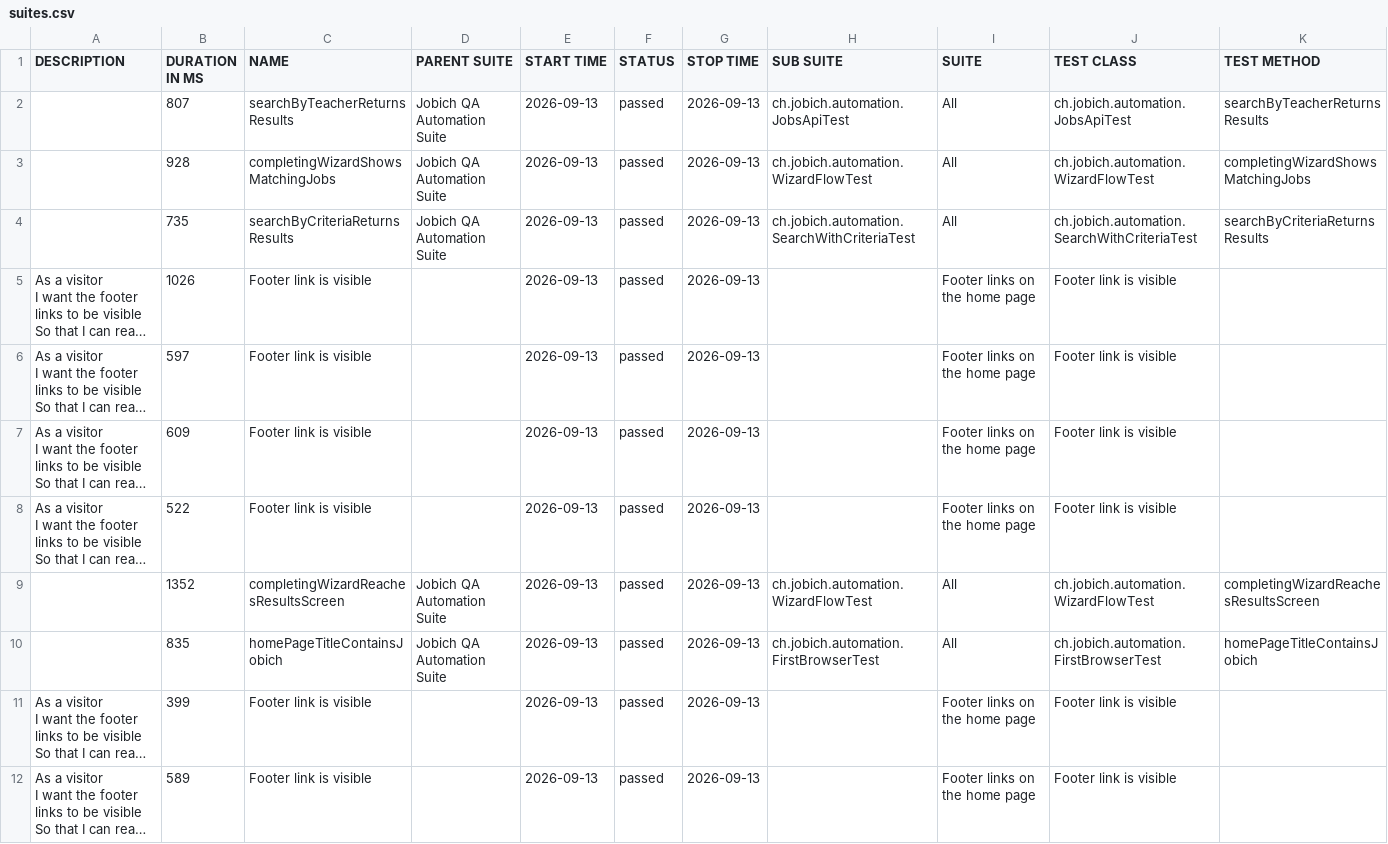
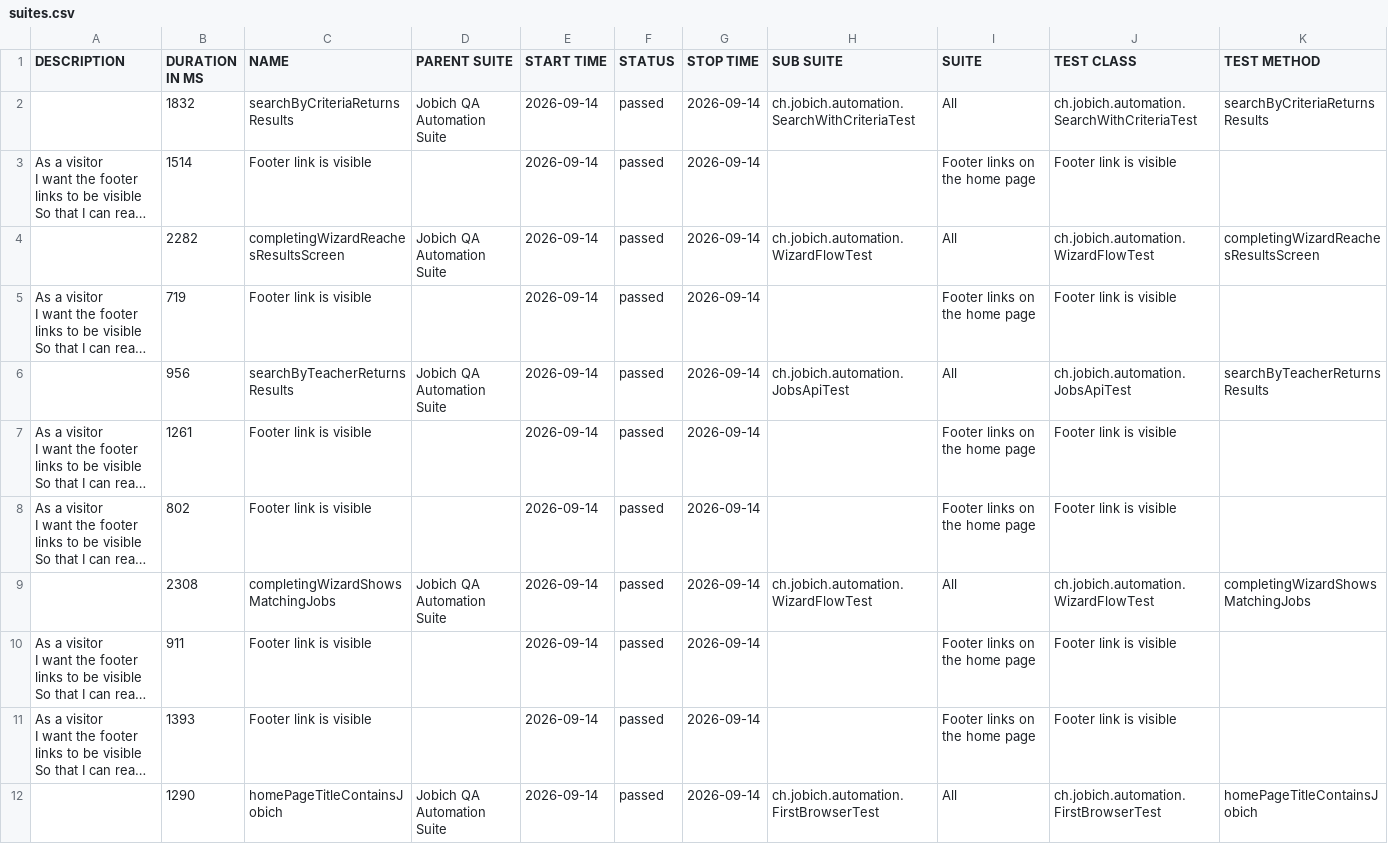
Before and after one commit to aazinchenko/jobich-automation, a CSV file: data/suites.csv, drawn as a sheet; long unchanged cells end in …; removed rows and columns are numbered as before the commit, all else as after; the diff names each change by its address in the sheet, - before the commit and + after, or states it on an @@ line.

```diff
--- a/data/suites.csv
+++ b/data/suites.csv
-row 2:  | 807 | searchByTeacherReturnsResults | Jobich QA Automation Suite | 2026-09-13 | passed | 2026-09-13 | ch.jobich.automation.JobsApiTest | All | ch.jobich.automation.JobsApiTest | searchByTeacherReturnsResults
-row 3:  | 928 | completingWizardShowsMatchingJobs | Jobich QA Automation Suite | 2026-09-13 | passed | 2026-09-13 | ch.jobich.automation.WizardFlowTest | All | ch.jobich.automation.WizardFlowTest | completingWizardShowsMatchingJobs
-B2 (DURATION IN MS): 735
+B2 (DURATION IN MS): 1832
-E2:E3 (START TIME): 2026-09-13
+E2:E3 (START TIME): 2026-09-14
-G2:G3 (STOP TIME): 2026-09-13
+G2:G3 (STOP TIME): 2026-09-14
-B3 (DURATION IN MS): 1026
+B3 (DURATION IN MS): 1514
+row 4:  | 2282 | completingWizardReachesResultsScreen | Jobich QA Automation Suite | 2026-09-14 | passed | 2026-09-14 | ch.jobich.automation.WizardFlowTest | All | ch.jobich.automation.WizardFlowTest | completingWizardReachesResultsScreen
-B5 (DURATION IN MS): 597
+B5 (DURATION IN MS): 719
-E5 (START TIME): 2026-09-13
+E5 (START TIME): 2026-09-14
-G5 (STOP TIME): 2026-09-13
+G5 (STOP TIME): 2026-09-14
+row 6:  | 956 | searchByTeacherReturnsResults | Jobich QA Automation Suite | 2026-09-14 | passed | 2026-09-14 | ch.jobich.automation.JobsApiTest | All | ch.jobich.automation.JobsApiTest | searchByTeacherReturnsResults
-B7 (DURATION IN MS): 609
+B7 (DURATION IN MS): 1261
-E7:E9 (START TIME): 2026-09-13
+E7:E9 (START TIME): 2026-09-14
-G7:G9 (STOP TIME): 2026-09-13
+G7:G9 (STOP TIME): 2026-09-14
-B8 (DURATION IN MS): 522
+B8 (DURATION IN MS): 802
-B9 (DURATION IN MS): 1352
+B9 (DURATION IN MS): 2308
-C9 (NAME): completingWizardReachesResultsScreen
+C9 (NAME): completingWizardShowsMatchingJobs
-K9 (TEST METHOD): completingWizardReachesResultsScreen
+K9 (TEST METHOD): completingWizardShowsMatchingJobs
-row 10:  | 835 | homePageTitleContainsJobich | Jobich QA Automation Suite | 2026-09-13 | passed | 2026-09-13 | ch.jobich.automation.FirstBrowserTest | All | ch.jobich.automation.FirstBrowserTest | homePageTitleContainsJobich
-B10 (DURATION IN MS): 399
+B10 (DURATION IN MS): 911
-E10:E11 (START TIME): 2026-09-13
+E10:E11 (START TIME): 2026-09-14
-G10:G11 (STOP TIME): 2026-09-13
+G10:G11 (STOP TIME): 2026-09-14
-B11 (DURATION IN MS): 589
+B11 (DURATION IN MS): 1393
+row 12:  | 1290 | homePageTitleContainsJobich | Jobich QA Automation Suite | 2026-09-14 | passed | 2026-09-14 | ch.jobich.automation.FirstBrowserTest | All | ch.jobich.automation.FirstBrowserTest | homePageTitleContainsJobich
```
Also changed, not shown: 44 other files.
